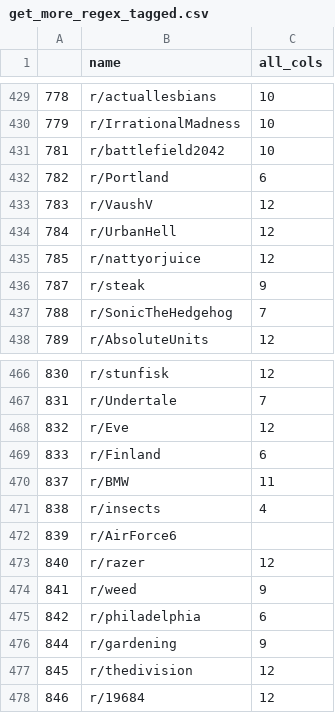
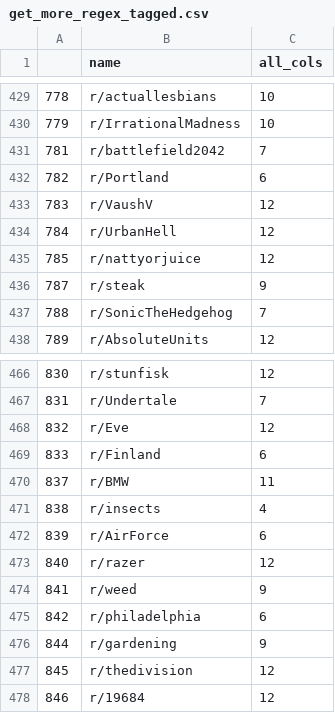
Before and after one commit to jellomoat/subs, a CSV file: data/get_more_regex_tagged.csv, drawn as a sheet; only a part is shown, gaps mark what is left out; the diff names each change by its address in the sheet, - before the commit and + after, or states it on an @@ line.

Commit message:
adding subs-text-analysis and regex files

```diff
--- a/data/get_more_regex_tagged.csv
+++ b/data/get_more_regex_tagged.csv
-C431 (all_cols): 10
+C431 (all_cols): 7
-B472 (name): r/AirForce6
+B472 (name): r/AirForce
-C472 (all_cols): (empty)
+C472 (all_cols): 6
```
Also changed, not shown: 2 other files.
